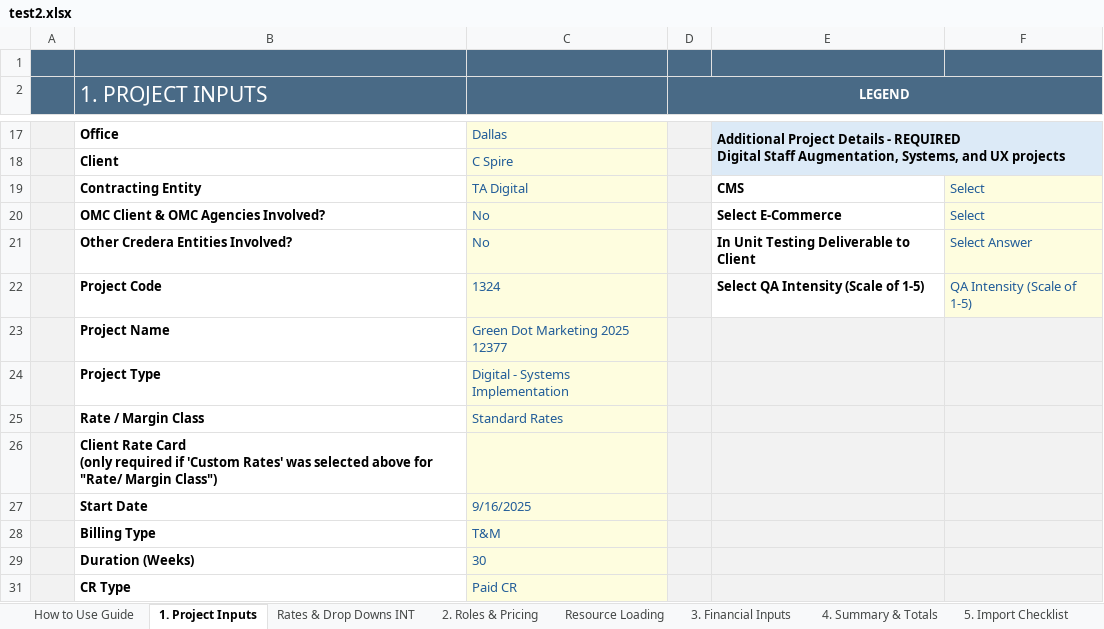
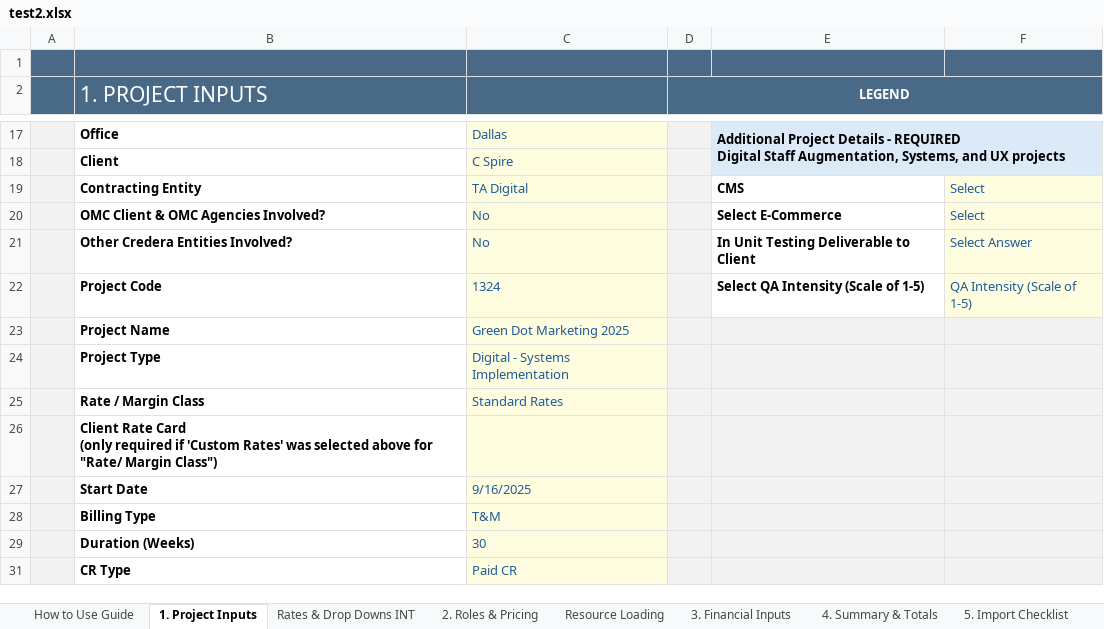
Before and after one commit to darvi-sunny/Test-Download, an Excel workbook: test2.xlsx, sheet 1. Project Inputs, drawn as a sheet; only a part is shown, gaps mark what is left out; values as stored, in another font and other column widths than the file's, no borders; conditional formats not drawn; the diff names each change by its address in the sheet, - before the commit and + after, or states it on an @@ line.

```diff
--- a/test2.xlsx (sheet 1. Project Inputs)
+++ b/test2.xlsx (sheet 1. Project Inputs)
-C23: Green Dot Marketing 2025 12377
+C23: Green Dot Marketing 2025
```
Also changed, not shown: sheet 6. Commercial Review, sheet 4. Summary & Totals, sheet Optional - Scope Estimation, sheet Resource Loading, hidden cells.
